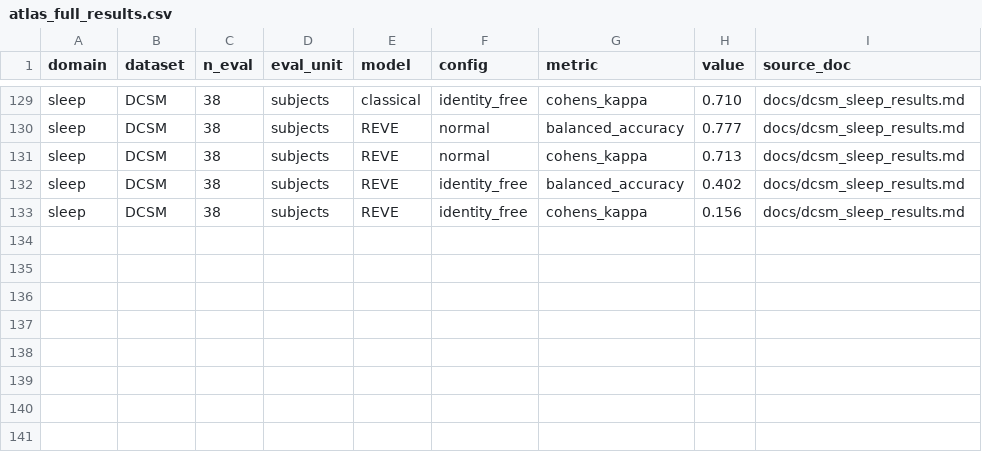
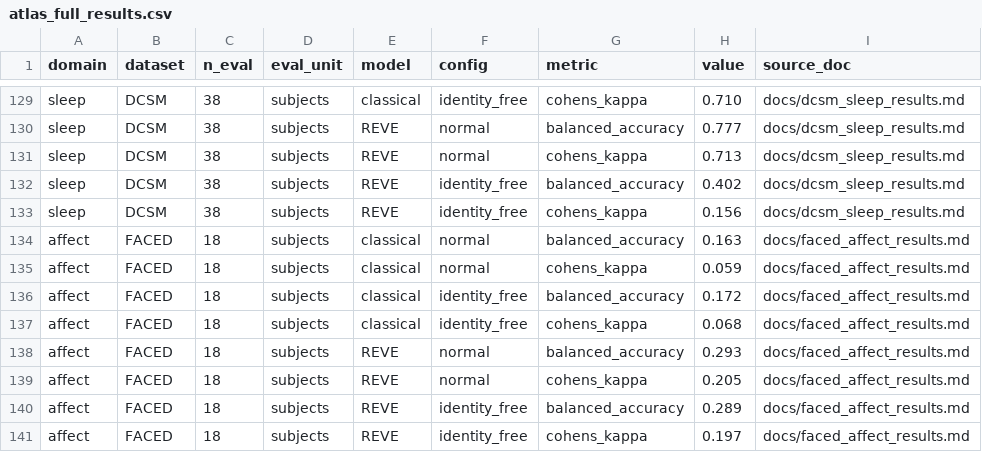
Before and after one commit to m9h/emeg-fm, a CSV file: results/atlas_paper/atlas_full_results.csv, drawn as a sheet; only a part is shown, gaps mark what is left out.

Commit message:
atlas: FACED full sweep results -- new Affect domain, 133 total, OpenEEGBench 5/12
First emotion-recognition dataset in the program (9-class). REVE genuinely
beats classical on raw performance (kappa 0.205 vs 0.059, bacc 29.3% vs
16.3%, chance 11.1%) -- the first clean FM-vs-classical win on a domain
classical usually dominates. Neither model shows a meaningful identity-free
Delta (classical -0.009, REVE +0.008, both noise) -- consistent with, not
contradicting, the SEED-family literature's large pooled-vs-disjoint gaps,
since our split is already subject-disjoint. Bumps dataset count 132->133,
OpenEEGBench overlap now 5/12.

```diff
--- a/results/atlas_paper/atlas_full_results.csv
+++ b/results/atlas_paper/atlas_full_results.csv
@@ -133 +133,9 @@ sleep,DCSM,38,subjects,REVE,identity_free,balanced_accuracy,0.402,docs/dcsm_slee
 sleep,DCSM,38,subjects,REVE,identity_free,cohens_kappa,0.156,docs/dcsm_sleep_results.md
+affect,FACED,18,subjects,classical,normal,balanced_accuracy,0.163,docs/faced_affect_results.md
+affect,FACED,18,subjects,classical,normal,cohens_kappa,0.059,docs/faced_affect_results.md
+affect,FACED,18,subjects,classical,identity_free,balanced_accuracy,0.172,docs/faced_affect_results.md
+affect,FACED,18,subjects,classical,identity_free,cohens_kappa,0.068,docs/faced_affect_results.md
+affect,FACED,18,subjects,REVE,normal,balanced_accuracy,0.293,docs/faced_affect_results.md
+affect,FACED,18,subjects,REVE,normal,cohens_kappa,0.205,docs/faced_affect_results.md
+affect,FACED,18,subjects,REVE,identity_free,balanced_accuracy,0.289,docs/faced_affect_results.md
+affect,FACED,18,subjects,REVE,identity_free,cohens_kappa,0.197,docs/faced_affect_results.md
```
Also changed, not shown: 3 other files.
